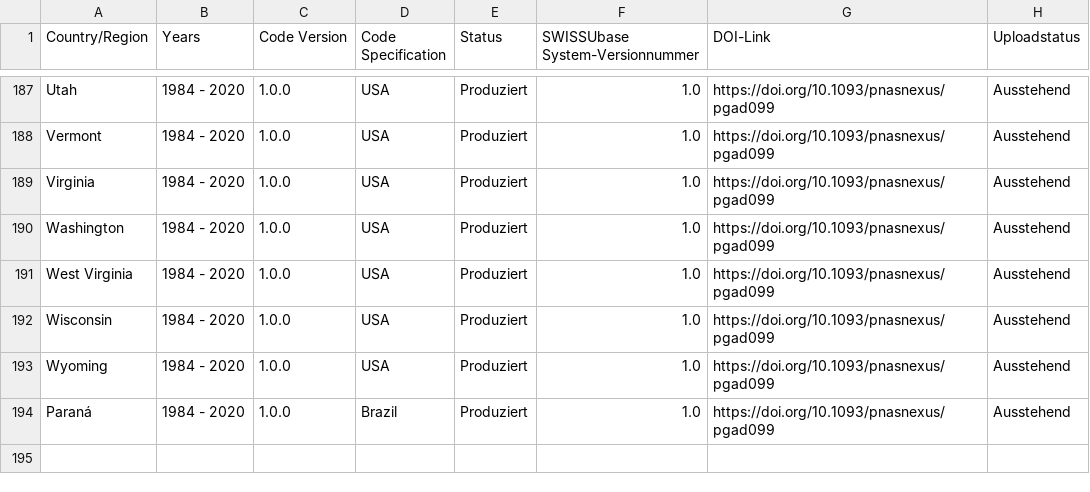
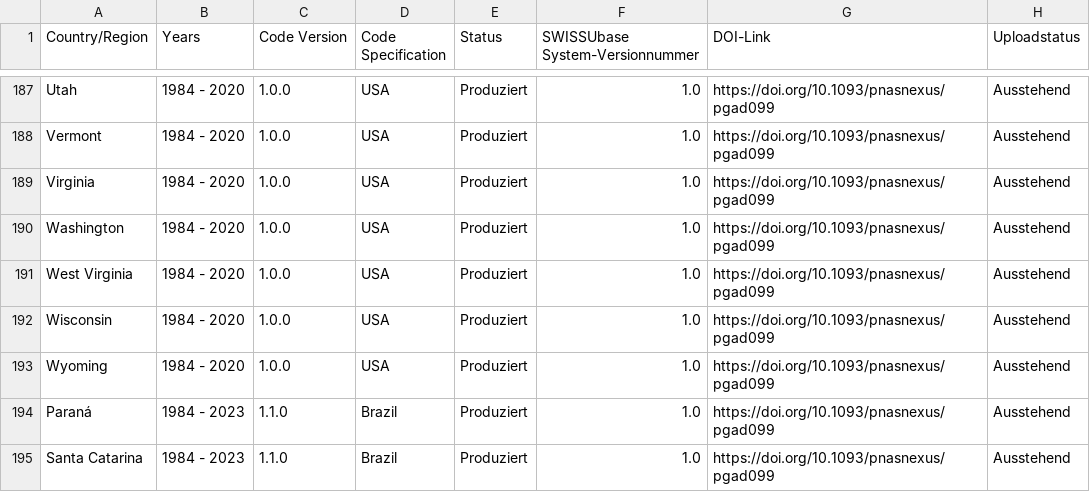
Before and after one commit to plehnert/surfacegroups, a CSV file: DOI_List_SWISSUbase.csv, drawn as a sheet; only a part is shown, gaps mark what is left out.

Commit message:
Update DOI_List_SWISSUbase.csv

```diff
--- a/DOI_List_SWISSUbase.csv
+++ b/DOI_List_SWISSUbase.csv
@@ -193,2 +193,3 @@ Wisconsin,1984 - 2020,1.0.0,USA,Produziert,1.0,https://doi.org/10.1093/pnasnexus
 Wyoming,1984 - 2020,1.0.0,USA,Produziert,1.0,https://doi.org/10.1093/pnasnexus/pgad099,Ausstehend
-Paraná,1984 - 2020,1.0.0,Brazil,Produziert,1.0,https://doi.org/10.1093/pnasnexus/pgad099,Ausstehend
+Paraná,1984 - 2023,1.1.0,Brazil,Produziert,1.0,https://doi.org/10.1093/pnasnexus/pgad099,Ausstehend
+Santa Catarina,1984 - 2023,1.1.0,Brazil,Produziert,1.0,https://doi.org/10.1093/pnasnexus/pgad099,Ausstehend
```
